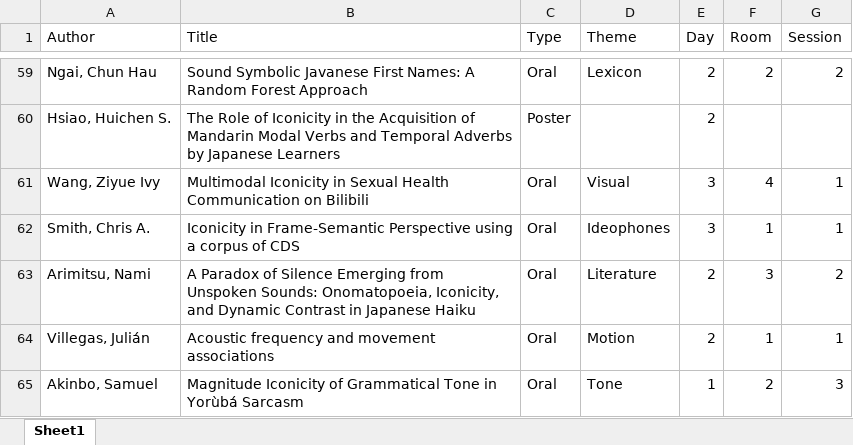
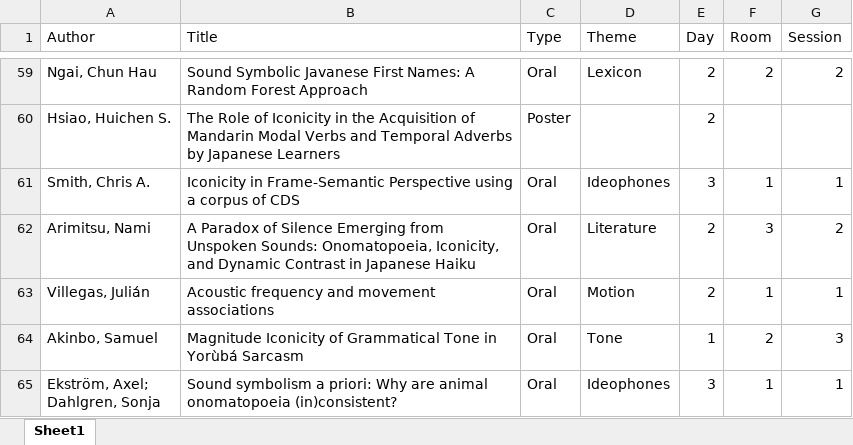
Before and after one commit to ianjoo/icosem, an Excel workbook: IcoLL2026.xlsx, sheet Sheet1, drawn as a sheet; only a part is shown, gaps mark what is left out; the shorter side is filled out with more unchanged rows; values as stored, in another font and other column widths than the file's, no borders; the diff names each change by its address in the sheet, - before the commit and + after, or states it on an @@ line.

```diff
--- a/IcoLL2026.xlsx (sheet Sheet1)
+++ b/IcoLL2026.xlsx (sheet Sheet1)
-row 61: Wang, Ziyue Ivy | Multimodal Iconicity in Sexual Health Communication on Bilibili | Oral | Visual | 3 | 4 | 1
```
Also changed, not shown: docs/IcoLL2026.xlsx, 5 other files.
